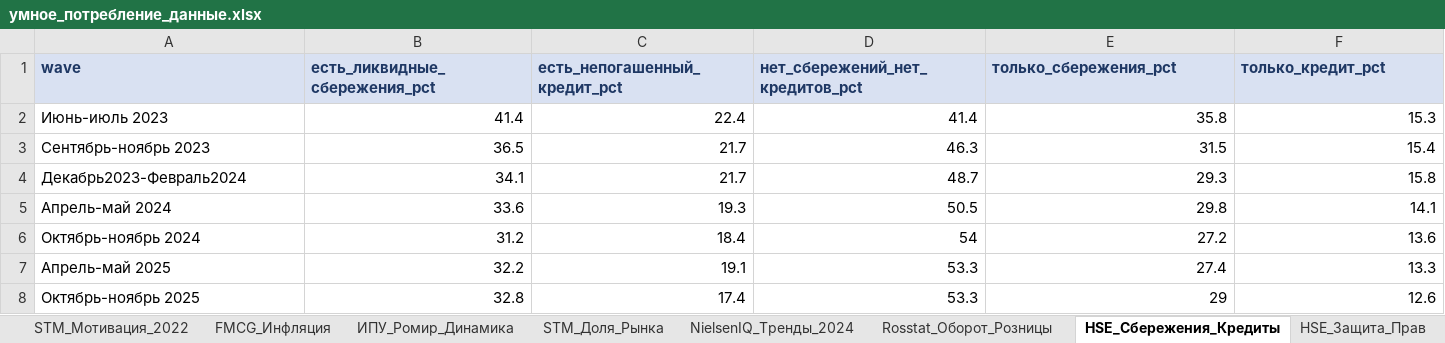
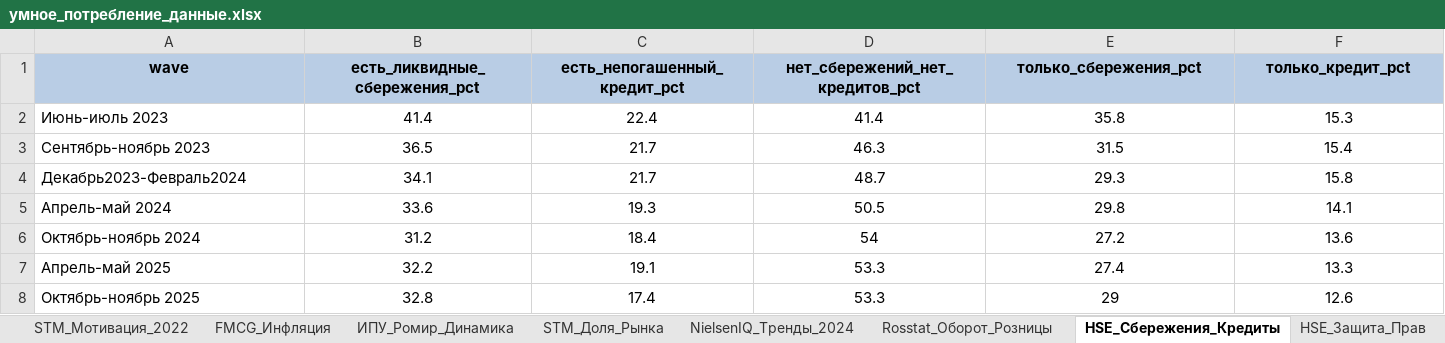
Before and after one commit to rinalina-hyr/smart-consumption-russia, an Excel workbook: data/raw/умное_потребление_данные.xlsx, sheet HSE_Сбережения_Кредиты, drawn as a sheet; only a part is shown; values as stored, in another font and other column widths than the file's, no borders; the diff covers the shown part only; the diff names each change by its address in the sheet, - before the commit and + after, or states it on an @@ line.

```diff
--- a/data/raw/умное_потребление_данные.xlsx (sheet HSE_Сбережения_Кредиты)
+++ b/data/raw/умное_потребление_данные.xlsx (sheet HSE_Сбережения_Кредиты)
@@ A1:F1 fill: #D9E1F2 → #B9CDE5, text colour: #1F3864 → black, alignment: left → center @@
-B2:F8 alignment: right
+B2:F8 alignment: center
```
Also changed, not shown: cell formats elsewhere in this sheet, sheet Rosstat_Оборот_Розницы, sheet Rosstat_Структура_Расходов, sheet Chizhik_ВШЭ_Сегменты, sheet Источники, sheet STM_Опыт_Покупок, sheet STM_Доля_Рынка, 21 more sheets, other sheet tabs, 11 other files.
